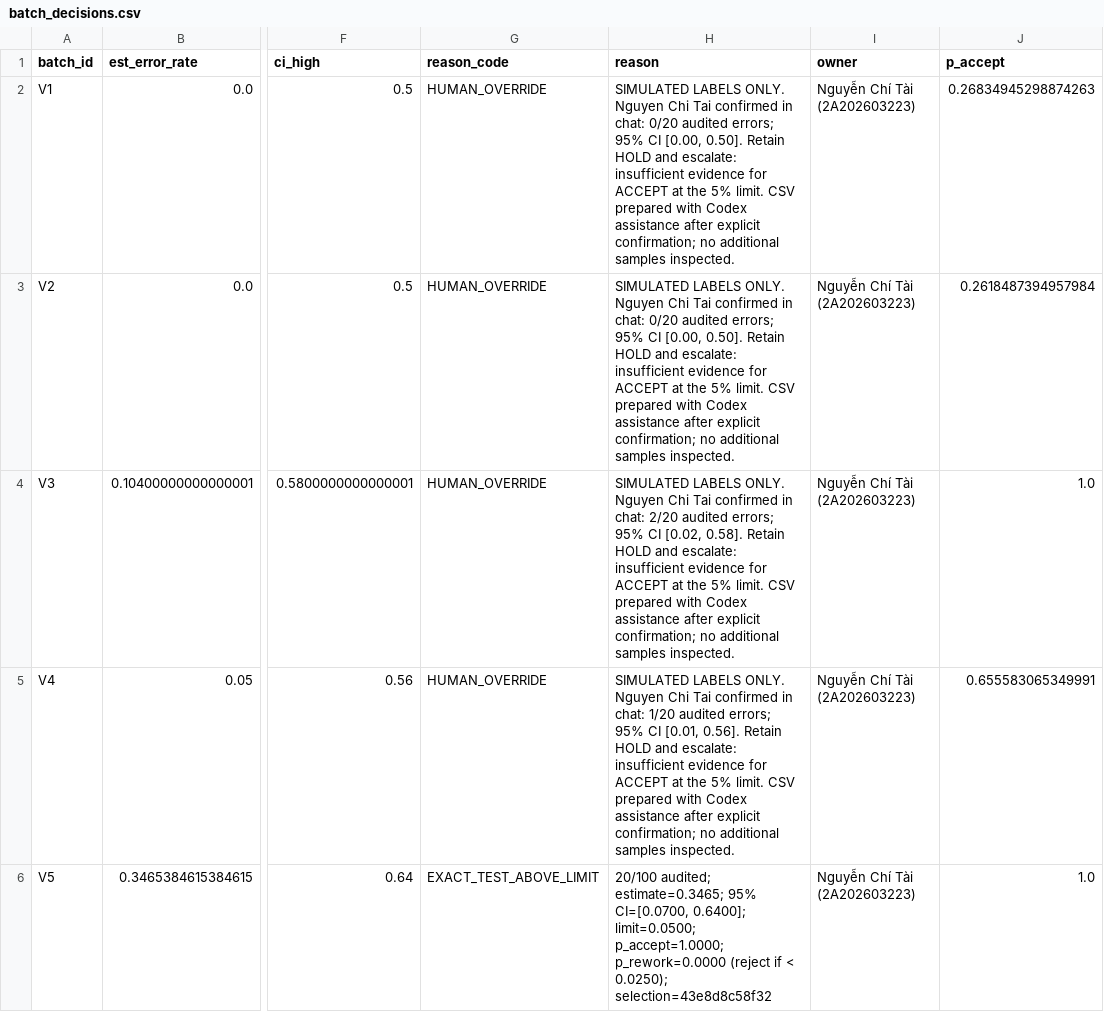
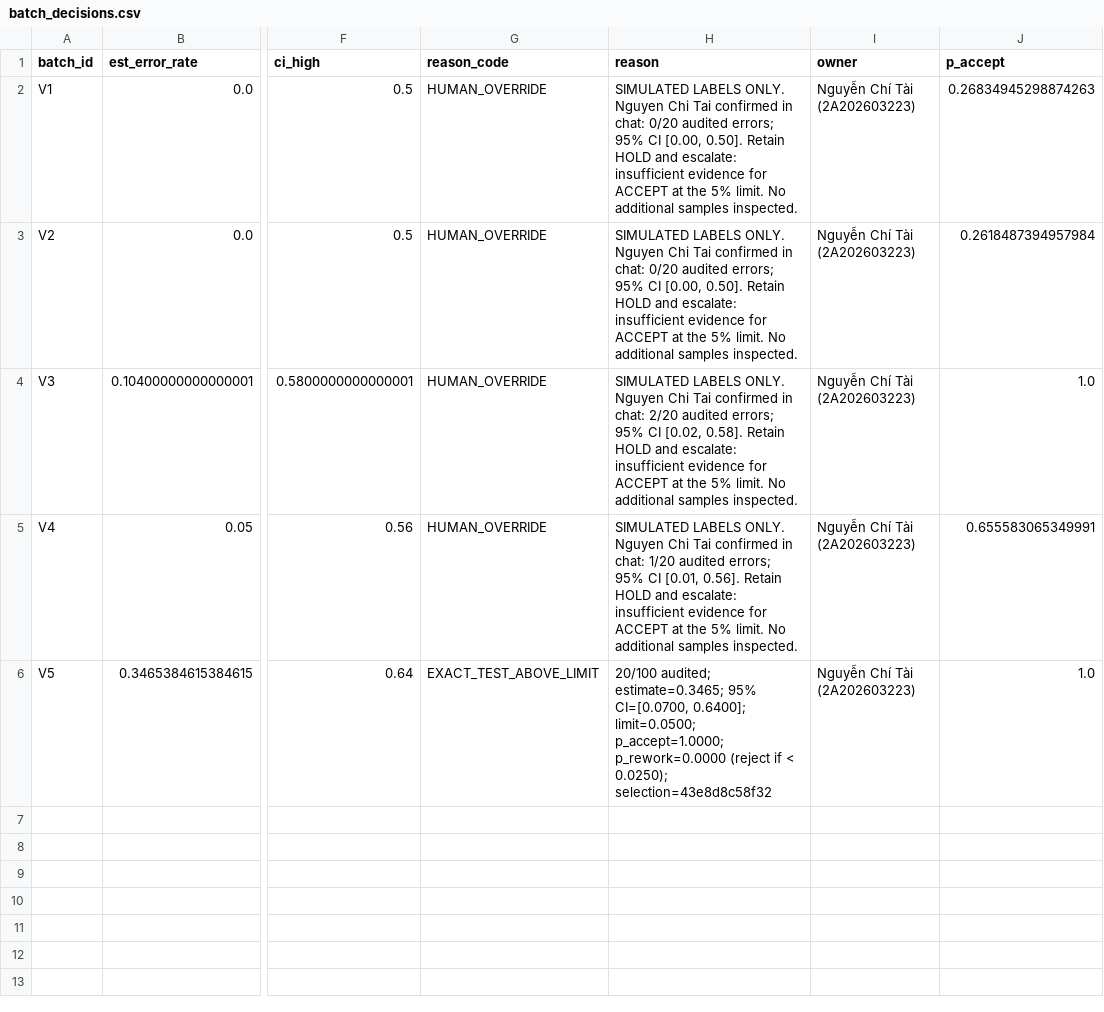
Before and after one commit to tuyenda2011/K5-Day6-L2-NguyenChiTai-2A202603223-DataGovernanceAndPrivacy, a CSV file: reports/t12_review/batch_decisions.csv, drawn as a sheet; only a part is shown, gaps mark what is left out; the diff names each change by its address in the sheet, - before the commit and + after, or states it on an @@ line.

```diff
--- a/reports/t12_review/batch_decisions.csv
+++ b/reports/t12_review/batch_decisions.csv
-H2:H3 (reason): …5% limit. CSV prepared with Codex assistance after explicit confirmation; no additional samples…
+H2:H3 (reason): …5% limit. No additional samples…
-H4 (reason): …5% limit. CSV prepared with Codex assistance after explicit confirmation; no additional samples…
+H4 (reason): …5% limit. No additional samples…
-H5 (reason): …5% limit. CSV prepared with Codex assistance after explicit confirmation; no additional samples…
+H5 (reason): …5% limit. No additional samples…
```
Also changed, not shown: reports/t12_review/decision_log.csv, reports/t12_review/review_queue_reviewed.csv, 6 other files.
